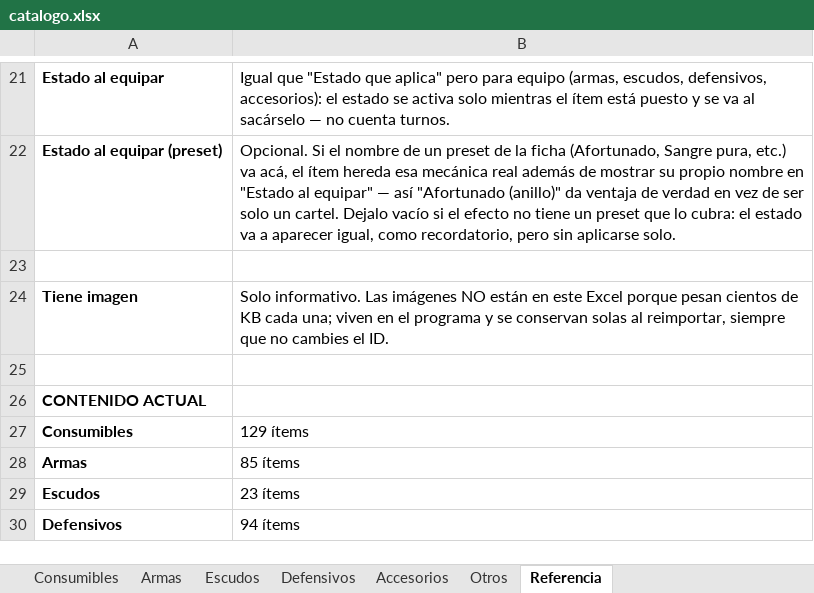
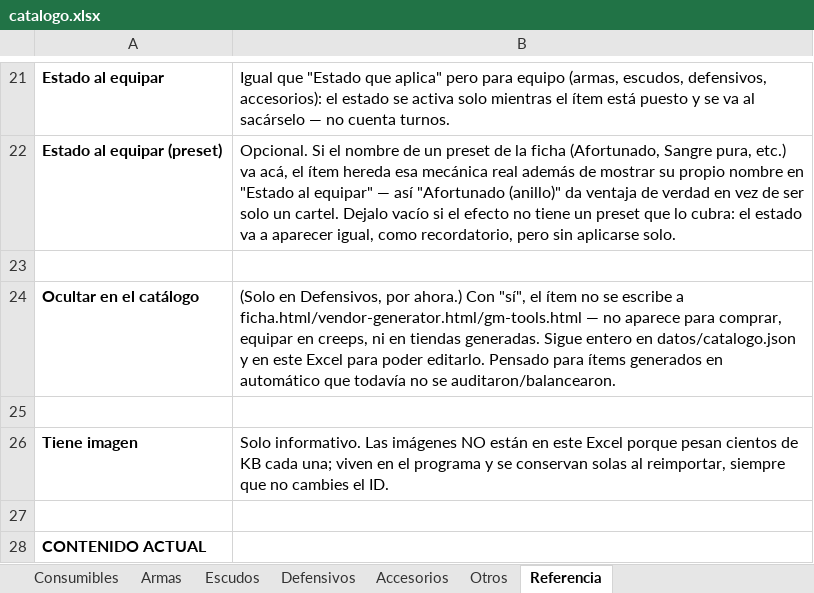
Before and after one commit to elsauloel/rolpintoista, an Excel workbook: assets/catalogo.xlsx, sheet Referencia, drawn as a sheet; only a part is shown, gaps mark what is left out; the shorter side is filled out with more unchanged rows; values as stored, in another font and other column widths than the file's, no borders; the diff names each change by its address in the sheet, - before the commit and + after, or states it on an @@ line.

Commit message:
Catálogo: columna "Ocultar en el catálogo" en Defensivos
Nueva columna (booleana, como Legacy) para ítems generados en automático
que todavía no se auditaron/balancearon. Los marcados "sí" no se
escriben a ficha.html, vendor-generator.html ni gm-tools.html —no se
pueden comprar, ni aparecen en tiendas generadas, ni se pueden equipar
en un creep— pero siguen enteros en datos/catalogo.json y en el Excel
para poder editarlos y, cuando estén listos, destildarlos.

Por ahora solo en la pestaña Defensivos, que es donde hacía falta.
importar.py/importar_json.py avisan cuántos y cuáles ítems quedaron
ocultos en cada corrida.

```diff
--- a/assets/catalogo.xlsx (sheet Referencia)
+++ b/assets/catalogo.xlsx (sheet Referencia)
+row 24: Ocultar en el catálogo | (Solo en Defensivos, por ahora.) Con "sí", el ítem no se escribe a ficha.html/vendor-generator.html/gm-tools.html — no aparece para comprar, equipar en creeps, ni en tiendas generadas. Sigue entero en datos/catalogo.json y en este Excel para poder editarlo. Pensado para ítems generados en automático que todavía no se auditaron/balancearon.
+row 25: (empty)
```
Also changed, not shown: sheet Defensivos, 8 other files.
